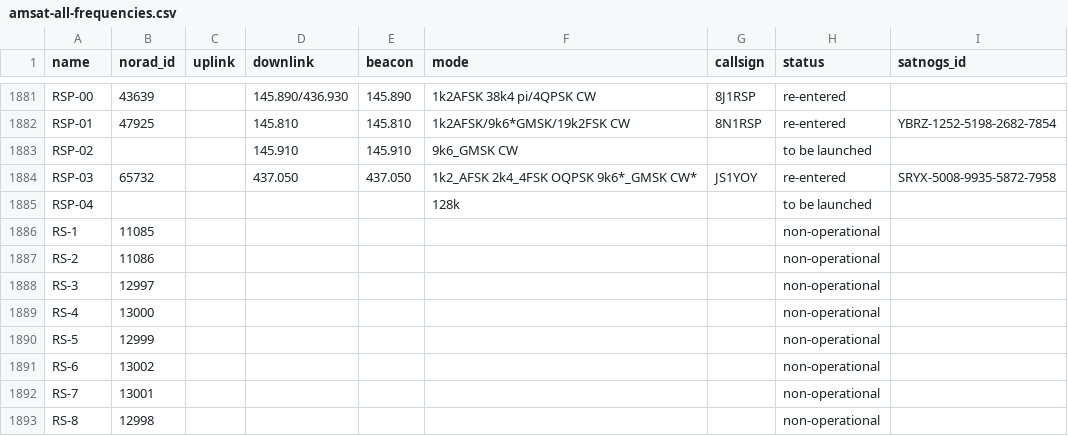
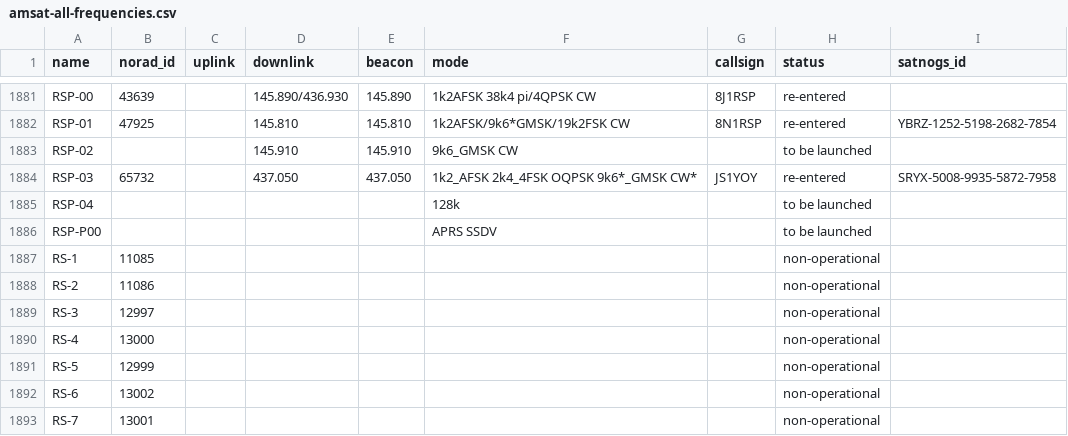
Before and after one commit to palewire/amateur-satellite-database, a CSV file: data/amsat-all-frequencies.csv, drawn as a sheet; only a part is shown, gaps mark what is left out; the shorter side is filled out with more unchanged rows.

```diff
--- a/data/amsat-all-frequencies.csv
+++ b/data/amsat-all-frequencies.csv
@@ -1885,2 +1885,3 @@ RSP-03,65732,,437.050,437.050,1k2_AFSK 2k4_4FSK OQPSK 9k6*_GMSK CW*,JS1YOY,re-en
 RSP-04,,,,,128k,,to be launched,
+RSP-P00,,,,,APRS SSDV,,to be launched,
 RS-1,11085,,,,,,non-operational,
```
Also changed, not shown: 1 other file.
